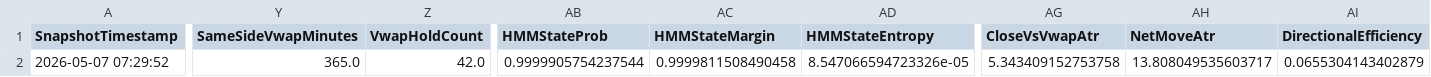
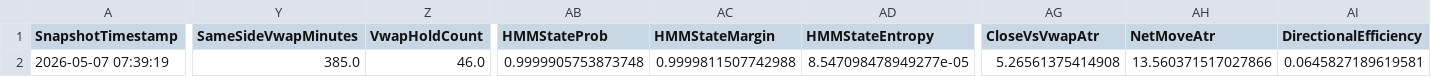
Before and after one commit to DailyLectio/hmm-regime-matrix-models, a CSV file: NT8_Regimes/V3C/ES_Regimes_V3C_Latest.csv, drawn as a sheet; only a part is shown, gaps mark what is left out; the diff names each change by its address in the sheet, - before the commit and + after, or states it on an @@ line.

Commit message:
Automated HMM Regime Matrix backup 2026-05-07 08:00:04

```diff
--- a/NT8_Regimes/V3C/ES_Regimes_V3C_Latest.csv
+++ b/NT8_Regimes/V3C/ES_Regimes_V3C_Latest.csv
-A2 (SnapshotTimestamp): 2026-05-07 07:29:52
+A2 (SnapshotTimestamp): 2026-05-07 07:39:19
-Y2 (SameSideVwapMinutes): 365.0
+Y2 (SameSideVwapMinutes): 385.0
-Z2 (VwapHoldCount): 42.0
+Z2 (VwapHoldCount): 46.0
-AB2 (HMMStateProb): 0.9999905754237544
+AB2 (HMMStateProb): 0.9999905753873748
-AC2 (HMMStateMargin): 0.9999811508490458
+AC2 (HMMStateMargin): 0.9999811507742988
-AD2 (HMMStateEntropy): 8.547066594723326e-05
+AD2 (HMMStateEntropy): 8.547098478949277e-05
-AG2 (CloseVsVwapAtr): 5.343409152753758
+AG2 (CloseVsVwapAtr): 5.26561375414908
-AH2 (NetMoveAtr): 13.808049535603717
+AH2 (NetMoveAtr): 13.560371517027866
-AI2 (DirectionalEfficiency): 0.0655304143402879
+AI2 (DirectionalEfficiency): 0.0645827189619581
```
Also changed, not shown: NT8_Regimes/V3C/NQ_Regimes_V3C_Latest.csv, NT8_Regimes/V3D/ES_RegimeMatrix_Latest.csv, 1 other file.
